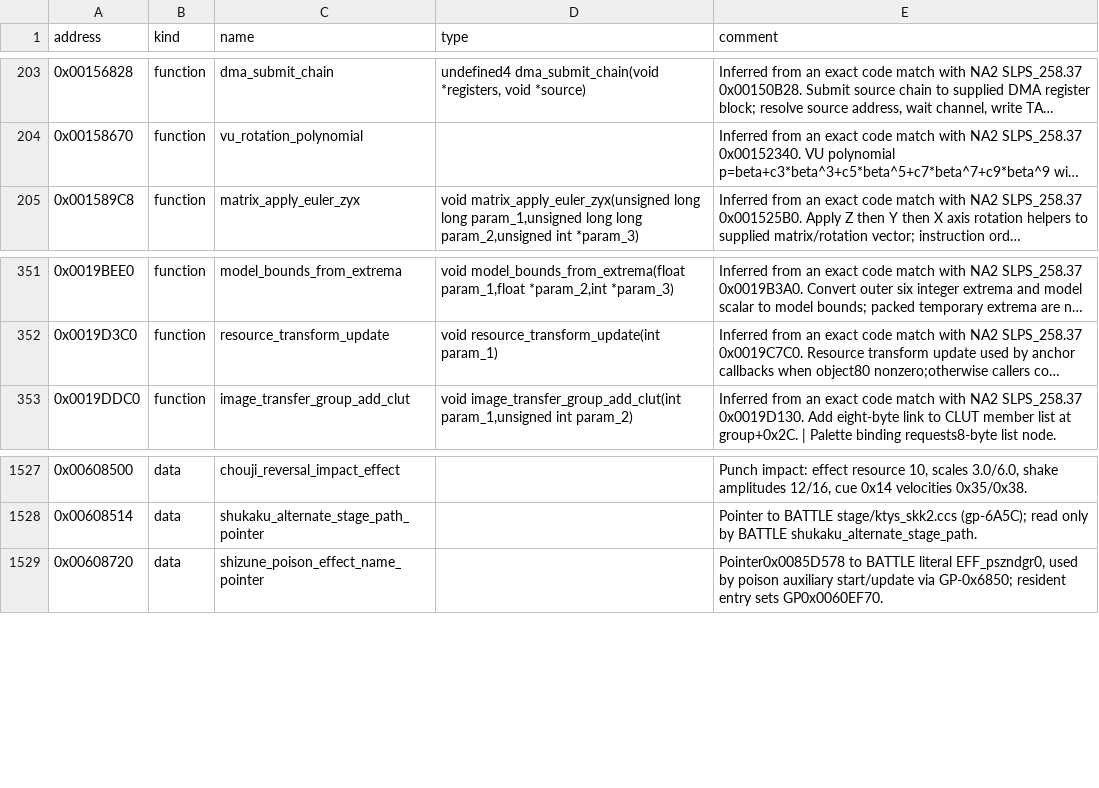
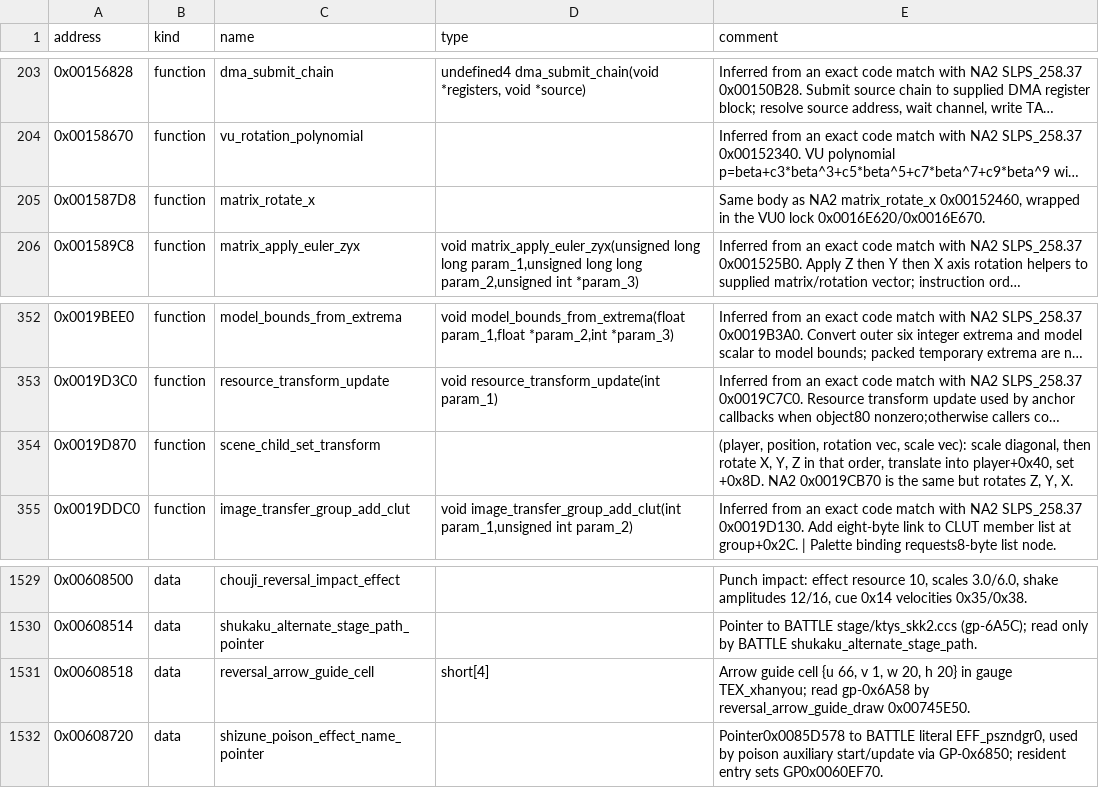
Before and after one commit to solid1353/UN-Workshop, a TSV file: reverse_engineering/annotations/UN4/SLUS_218.62/symbols.tsv, drawn as a sheet; only a part is shown, gaps mark what is left out; long unchanged cells end in …; the diff names each change by its address in the sheet, - before the commit and + after, or states it on an @@ line.

```diff
--- a/reverse_engineering/annotations/UN4/SLUS_218.62/symbols.tsv
+++ b/reverse_engineering/annotations/UN4/SLUS_218.62/symbols.tsv
+row 205: 0x001587D8 | function | matrix_rotate_x |  | Same body as NA2 matrix_rotate_x 0x00152460, wrapped in the VU0 lock 0x0016E620/0x0016E670.
+row 354: 0x0019D870 | function | scene_child_set_transform |  | (player, position, rotation vec, scale vec): scale diagonal, then rotate X, Y, Z in that order, translate into player+0x40, set +0x8D. NA2 0x0019CB70 is the same but rotates Z, Y, X.
+row 1531: 0x00608518 | data | reversal_arrow_guide_cell | short[4] | Arrow guide cell {u 66, v 1, w 20, h 20} in gauge TEX_xhanyou; read gp-0x6A58 by reversal_arrow_guide_draw 0x00745E50.
```
Also changed, not shown: reverse_engineering/annotations/UN4/BATTLE.BIN/symbols.tsv, 4 other files.
